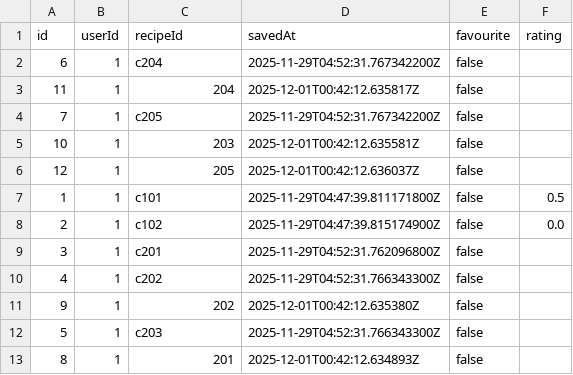
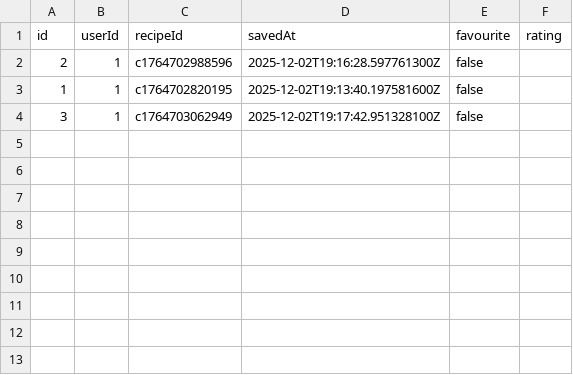
Before and after one commit to JeffMonk888/CSC207-Recipe-Project, a CSV file: user_recipe_links.csv, drawn as a sheet.

```diff
--- a/user_recipe_links.csv
+++ b/user_recipe_links.csv
@@ -1,13 +1,4 @@
 id,userId,recipeId,savedAt,favourite,rating
-6,1,c204,2025-11-29T04:52:31.767342200Z,false,
-11,1,204,2025-12-01T00:42:12.635817Z,false,
-7,1,c205,2025-11-29T04:52:31.767342200Z,false,
-10,1,203,2025-12-01T00:42:12.635581Z,false,
-12,1,205,2025-12-01T00:42:12.636037Z,false,
-1,1,c101,2025-11-29T04:47:39.811171800Z,false,0.5
-2,1,c102,2025-11-29T04:47:39.815174900Z,false,0.0
-3,1,c201,2025-11-29T04:52:31.762096800Z,false,
-4,1,c202,2025-11-29T04:52:31.766343300Z,false,
-9,1,202,2025-12-01T00:42:12.635380Z,false,
-5,1,c203,2025-11-29T04:52:31.766343300Z,false,
-8,1,201,2025-12-01T00:42:12.634893Z,false,
+2,1,c1764702988596,2025-12-02T19:16:28.597761300Z,false,
+1,1,c1764702820195,2025-12-02T19:13:40.197581600Z,false,
+3,1,c1764703062949,2025-12-02T19:17:42.951328100Z,false,
```
Also changed, not shown: 4 other files.
